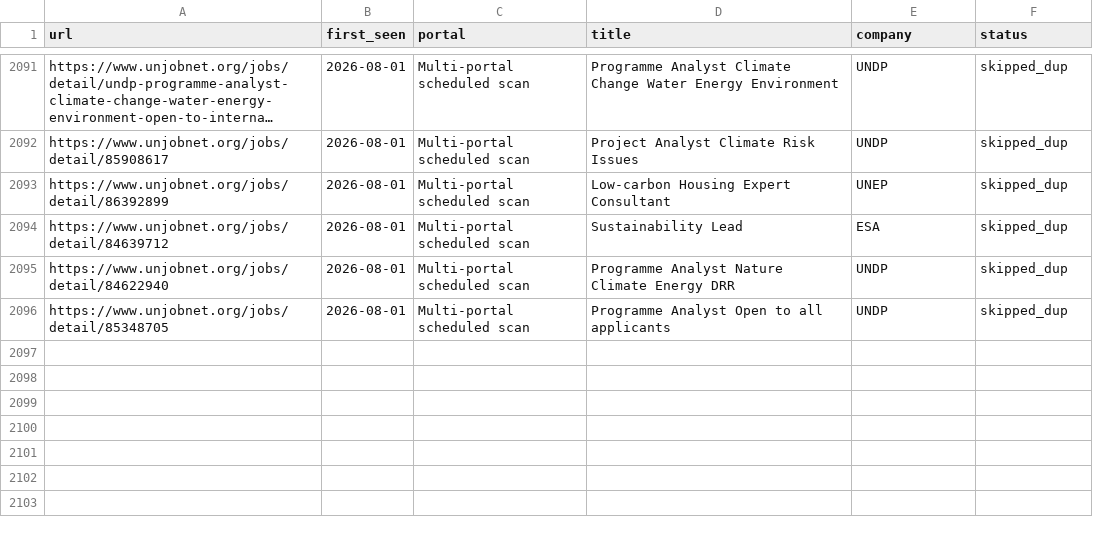
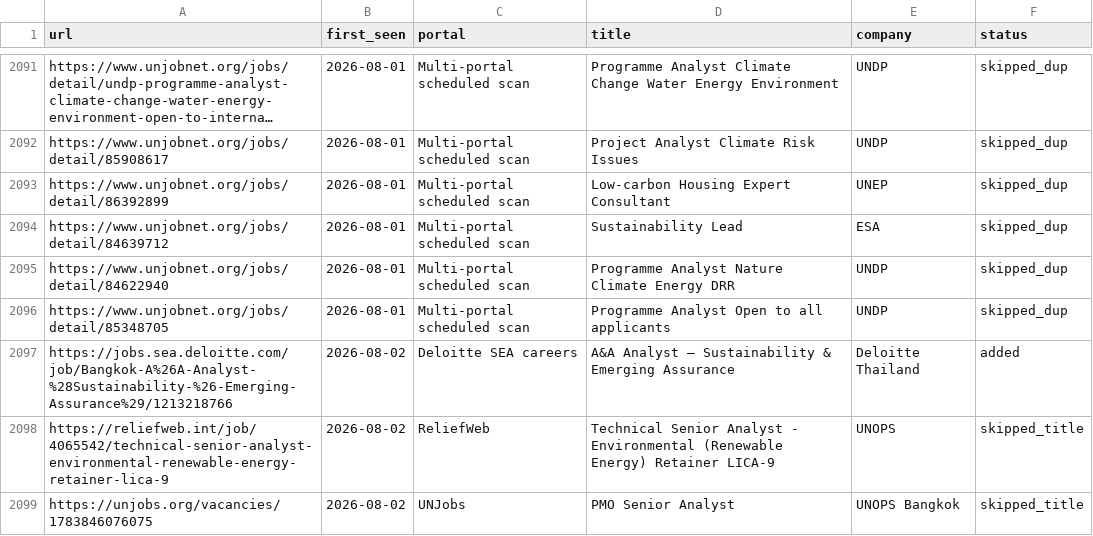
Before and after one commit to gtmazzola/career-ops, a TSV file: data/scan-history.tsv, drawn as a sheet; only a part is shown, gaps mark what is left out; long unchanged cells end in ….

```diff
--- a/data/scan-history.tsv
+++ b/data/scan-history.tsv
@@ -2096 +2096,4 @@ https://www.unjobnet.org/jobs/detail/84622940	2026-08-01	Multi-portal scheduled
 https://www.unjobnet.org/jobs/detail/85348705	2026-08-01	Multi-portal scheduled scan	Programme Analyst Open to all applicants	UNDP	skipped_dup
+https://jobs.sea.deloitte.com/job/Bangkok-A%26A-Analyst-%28Sustainability-%26-Emerging-Assurance%29/1213218766	2026-08-02	Deloitte SEA careers	A&A Analyst – Sustainability & Emerging Assurance	Deloitte Thailand	added
+https://reliefweb.int/job/4065542/technical-senior-analyst-environmental-renewable-energy-retainer-lica-9	2026-08-02	ReliefWeb	Technical Senior Analyst - Environmental (Renewable Energy) Retainer LICA-9	UNOPS	skipped_title
+https://unjobs.org/vacancies/1783846076075	2026-08-02	UNJobs	PMO Senior Analyst	UNOPS Bangkok	skipped_title
```
Also changed, not shown: 1 other file.
